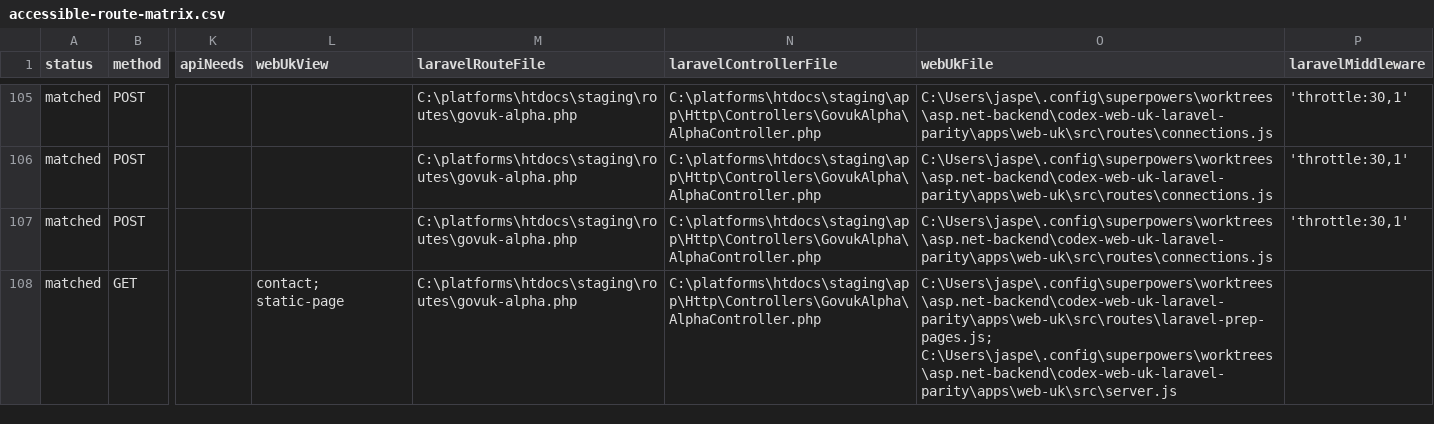
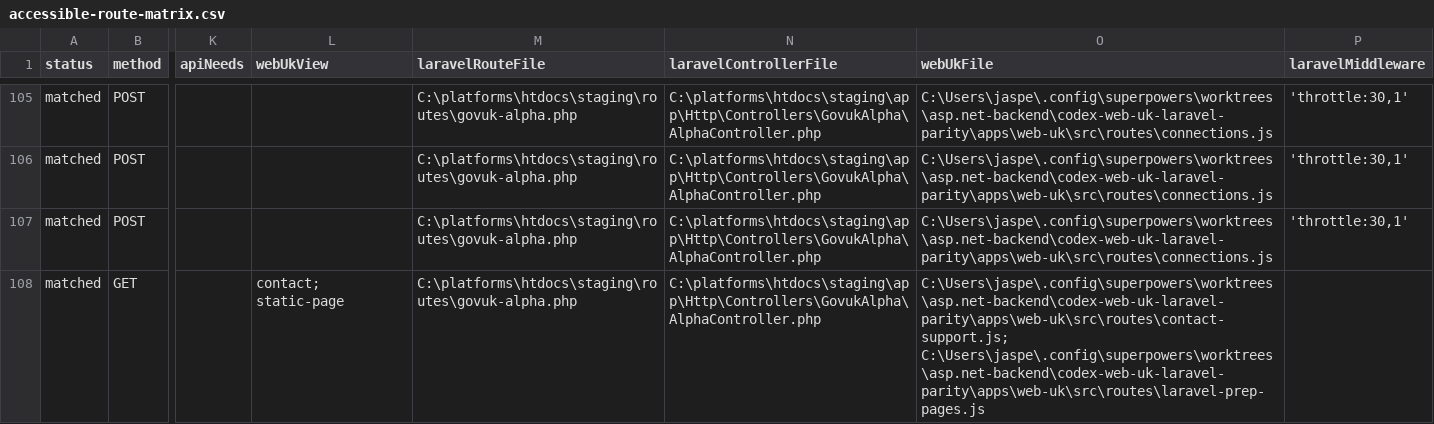
Before and after one commit to jasperfordesq-ai/api.project-nexus.net, a CSV file: apps/web-uk/docs/generated/accessible-route-matrix.csv, drawn as a sheet; only a part is shown, gaps mark what is left out; the diff covers the shown part only; the diff names each change by its address in the sheet, - before the commit and + after, or states it on an @@ line.

Commit message:
feat: port contact support accessible routes

```diff
--- a/apps/web-uk/docs/generated/accessible-route-matrix.csv
+++ b/apps/web-uk/docs/generated/accessible-route-matrix.csv
-O108 (webUkFile): C:\Users\jaspe\.config\superpowers\worktrees\asp.net-backend\codex-web-uk-laravel-parity\apps\web-uk\src\routes\laravel-prep-pages.js; C:\Users\jaspe\.config\superpowers\worktrees\asp.net-backend\codex-web-uk-laravel-parity\apps\web-uk\src\server.js
+O108 (webUkFile): C:\Users\jaspe\.config\superpowers\worktrees\asp.net-backend\codex-web-uk-laravel-parity\apps\web-uk\src\routes\contact-support.js; C:\Users\jaspe\.config\superpowers\worktrees\asp.net-backend\codex-web-uk-laravel-parity\apps\web-uk\src\routes\laravel-prep-pages.js
```
Also changed, not shown: 2 added rows, 2 removed rows and 2 edited cells elsewhere in this file, 14 other files.
